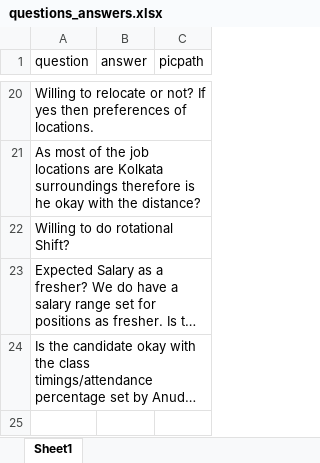
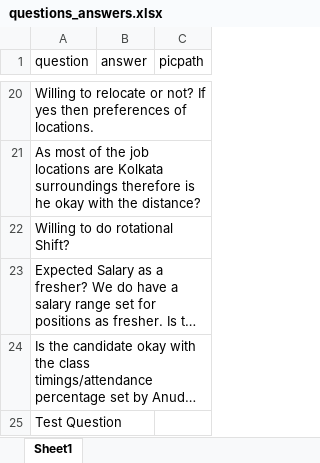
Before and after one commit to nibedanbhattacharjee97/stubot, an Excel workbook: questions_answers.xlsx, sheet Sheet1, drawn as a sheet; only a part is shown, gaps mark what is left out; long unchanged cells end in …; values as stored, in another font and other column widths than the file's, no borders; the diff names each change by its address in the sheet, - before the commit and + after, or states it on an @@ line.

```diff
--- a/questions_answers.xlsx (sheet Sheet1)
+++ b/questions_answers.xlsx (sheet Sheet1)
+row 25: Test Question
```
